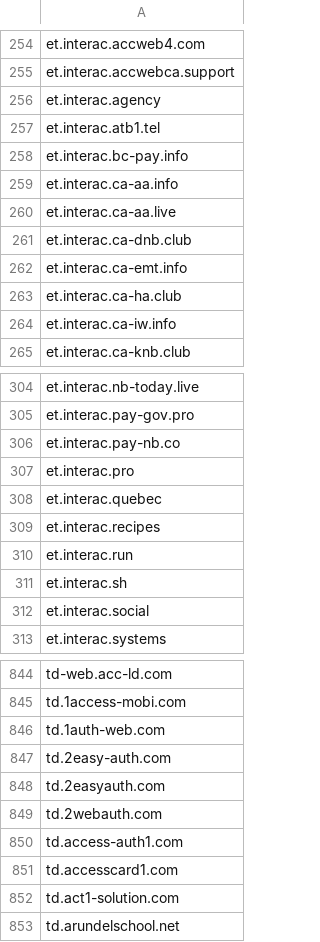
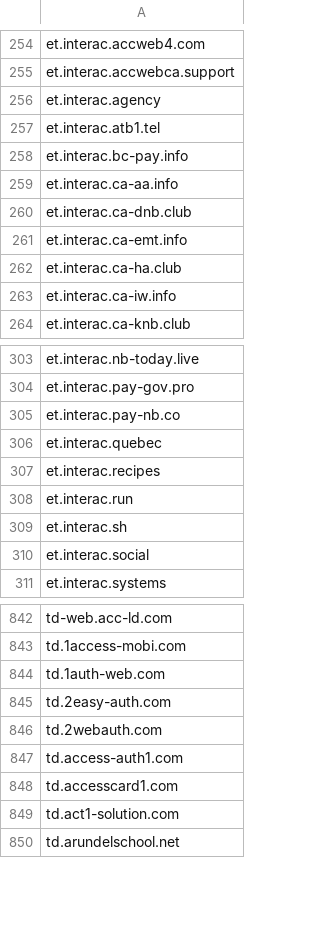
Before and after one commit to Phishcan/phishcan-data, a CSV file: api/banking/comprehensive_banking_phishing_domains.csv, drawn as a sheet; only a part is shown, gaps mark what is left out; the diff names each change by its address in the sheet, - before the commit and + after, or states it on an @@ line.

Commit message:
Update phishing exports - 2026-01-25_06-33-42

```diff
--- a/api/banking/comprehensive_banking_phishing_domains.csv
+++ b/api/banking/comprehensive_banking_phishing_domains.csv
-row 260: et.interac.ca-aa.live
-row 307: et.interac.pro
-row 848: td.2easyauth.com
```
Also changed, not shown: api/government/comprehensive_government_phishing_domains.csv, api/utilities/comprehensive_utilities_phishing_domains.csv, 11 other files.
